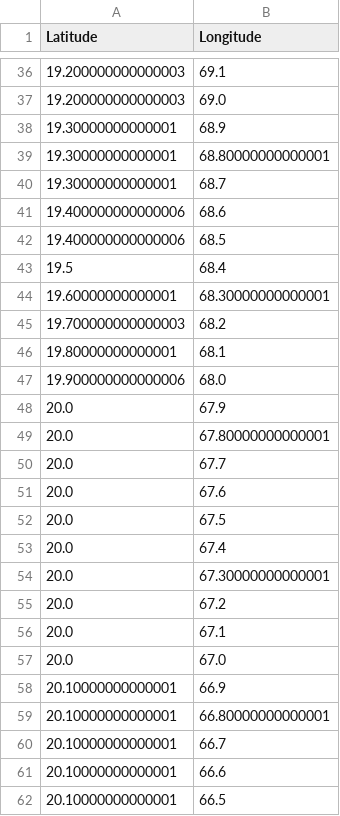
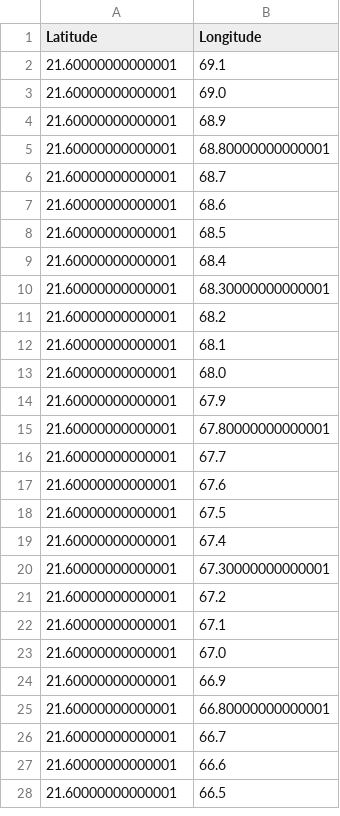
Before and after one commit to gaurang1267/SamudraPath, a CSV file: backend/path_safe.csv, drawn as a sheet; only a part is shown, gaps mark what is left out; the diff covers the shown part only.

```diff
--- a/backend/path_safe.csv
+++ b/backend/path_safe.csv
@@ -36,27 +2,27 @@ Latitude,Longitude
-19.200000000000003,69.1
-19.200000000000003,69.0
-19.30000000000001,68.9
-19.30000000000001,68.80000000000001
-19.30000000000001,68.7
-19.400000000000006,68.6
-19.400000000000006,68.5
-19.5,68.4
-19.60000000000001,68.30000000000001
-19.700000000000003,68.2
-19.80000000000001,68.1
-19.900000000000006,68.0
-20.0,67.9
-20.0,67.80000000000001
-20.0,67.7
-20.0,67.6
-20.0,67.5
-20.0,67.4
-20.0,67.30000000000001
-20.0,67.2
-20.0,67.1
-20.0,67.0
-20.10000000000001,66.9
-20.10000000000001,66.80000000000001
-20.10000000000001,66.7
-20.10000000000001,66.6
-20.10000000000001,66.5
+21.60000000000001,69.1
+21.60000000000001,69.0
+21.60000000000001,68.9
+21.60000000000001,68.80000000000001
+21.60000000000001,68.7
+21.60000000000001,68.6
+21.60000000000001,68.5
+21.60000000000001,68.4
+21.60000000000001,68.30000000000001
+21.60000000000001,68.2
+21.60000000000001,68.1
+21.60000000000001,68.0
+21.60000000000001,67.9
+21.60000000000001,67.80000000000001
+21.60000000000001,67.7
+21.60000000000001,67.6
+21.60000000000001,67.5
+21.60000000000001,67.4
+21.60000000000001,67.30000000000001
+21.60000000000001,67.2
+21.60000000000001,67.1
+21.60000000000001,67.0
+21.60000000000001,66.9
+21.60000000000001,66.80000000000001
+21.60000000000001,66.7
+21.60000000000001,66.6
+21.60000000000001,66.5
```
Also changed, not shown: 36 removed rows and 55 edited cells elsewhere in this file, backend/path_fuel.csv, backend/path_short.csv, 19 other files.
